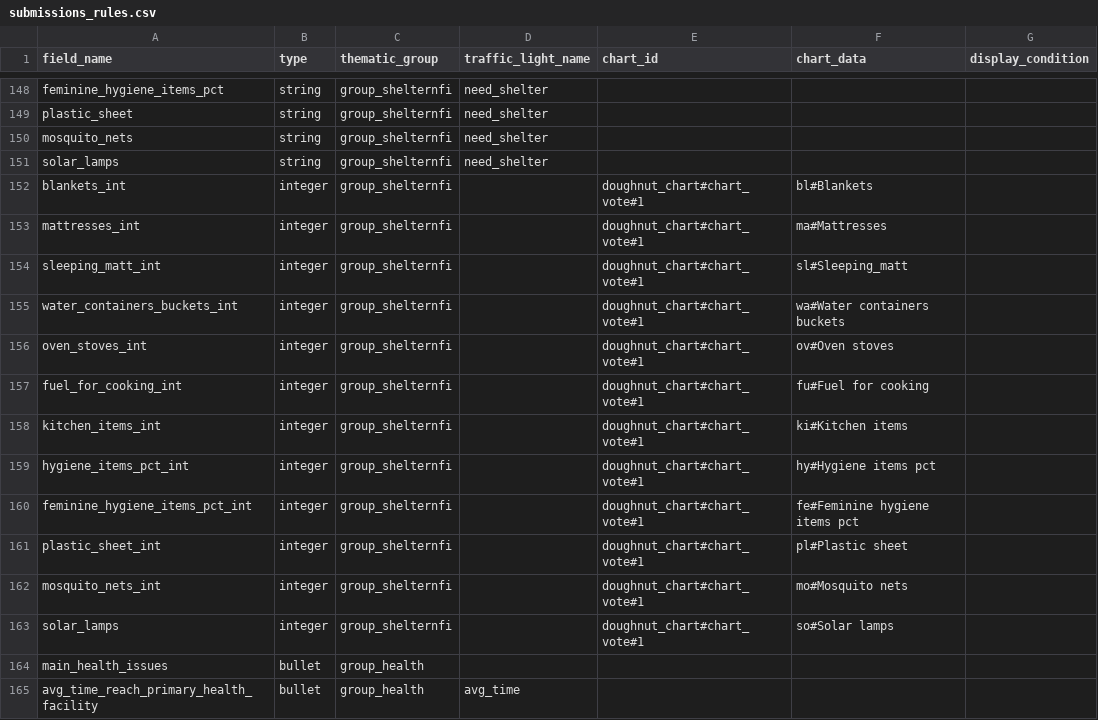
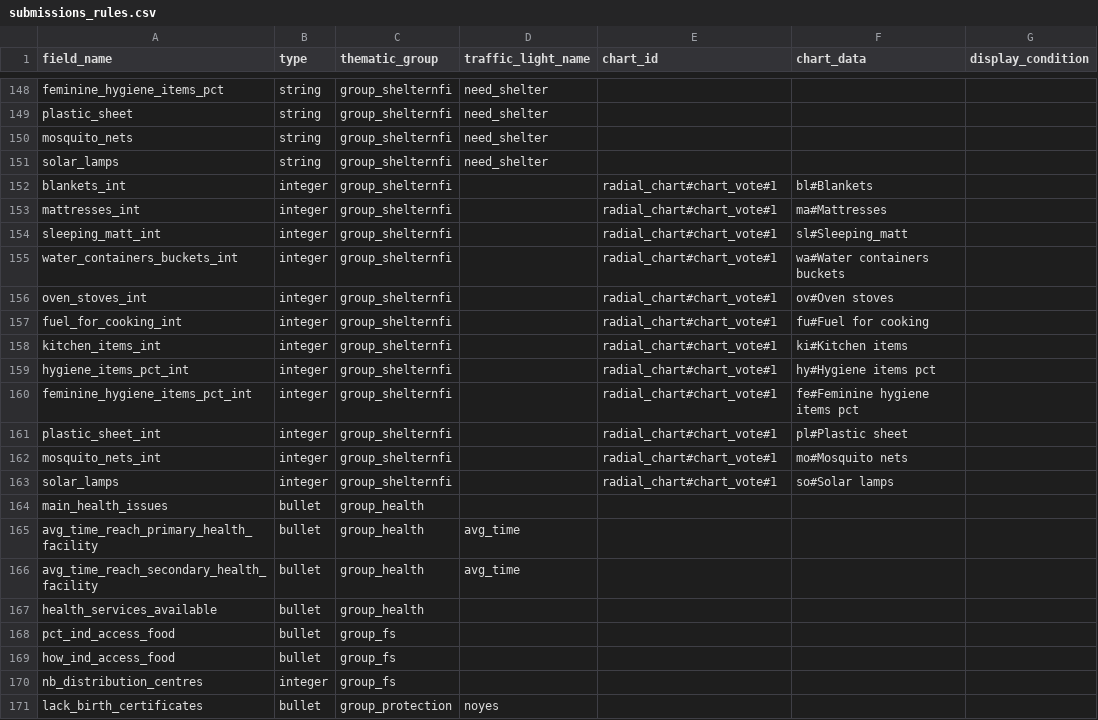
Before and after one commit to CartONG/opsmap-datasets, a CSV file: yemen/FDF/submissions_rules.csv, drawn as a sheet; only a part is shown, gaps mark what is left out; the shorter side is filled out with more unchanged rows; the diff names each change by its address in the sheet, - before the commit and + after, or states it on an @@ line.

Commit message:
Update submissions_rules.csv

```diff
--- a/yemen/FDF/submissions_rules.csv
+++ b/yemen/FDF/submissions_rules.csv
-E152:E163 (chart_id): doughnut_chart#chart_vote#1
+E152:E163 (chart_id): radial_chart#chart_vote#1
```
